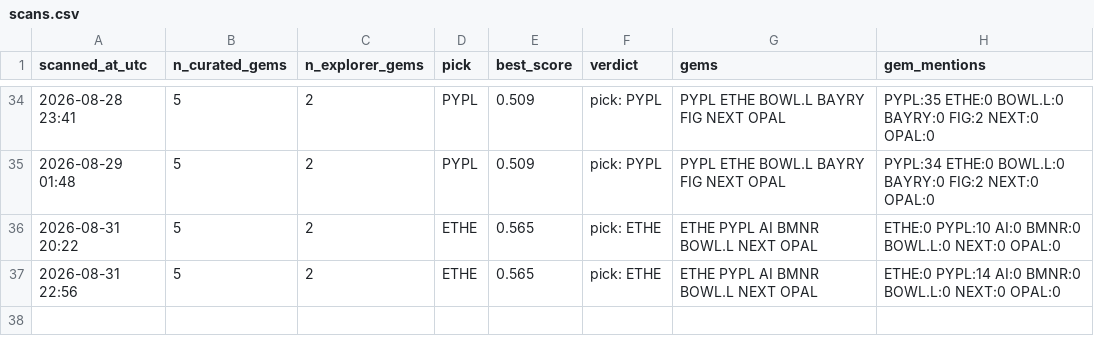
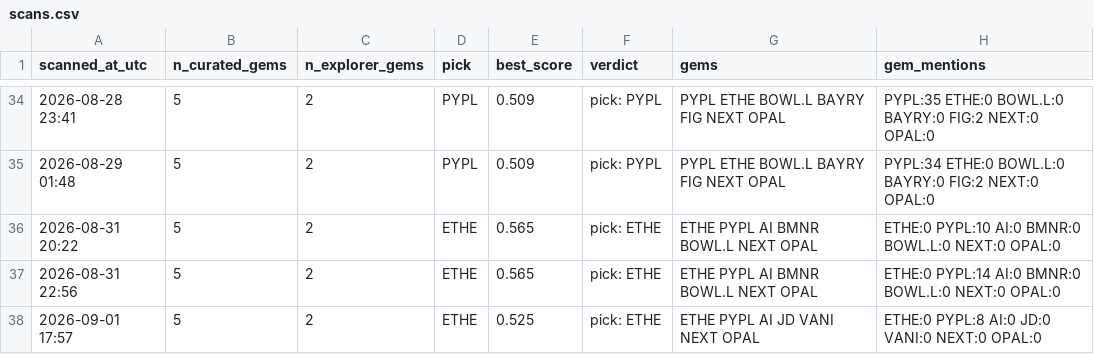
Before and after one commit to cbaduboateng/nicol-calcium-score, a CSV file: portfolio/scans.csv, drawn as a sheet; only a part is shown, gaps mark what is left out.

```diff
--- a/portfolio/scans.csv
+++ b/portfolio/scans.csv
@@ -37 +37,2 @@ scanned_at_utc,n_curated_gems,n_explorer_gems,pick,best_score,verdict,gems,gem_m
 2026-08-31 22:56,5,2,ETHE,0.565,pick: ETHE,ETHE PYPL AI BMNR BOWL.L NEXT OPAL,ETHE:0 PYPL:14 AI:0 BMNR:0 BOWL.L:0 NEXT:0 OPAL:0
+2026-09-01 17:57,5,2,ETHE,0.525,pick: ETHE,ETHE PYPL AI JD VANI NEXT OPAL,ETHE:0 PYPL:8 AI:0 JD:0 VANI:0 NEXT:0 OPAL:0
```
